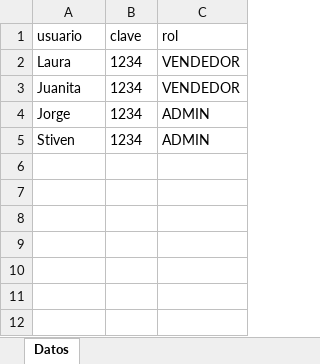
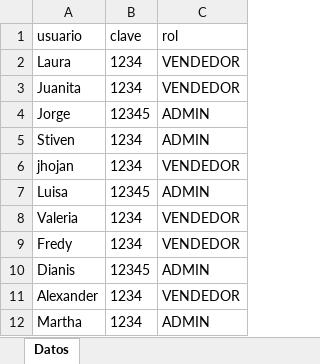
Before and after one commit to esjim01/LasTrompetasPos.github.oi, an Excel workbook: data/usuarios.xlsx, sheet Datos, drawn as a sheet; values as stored, in another font and other column widths than the file's, no borders; the diff names each change by its address in the sheet, - before the commit and + after, or states it on an @@ line.

```diff
--- a/data/usuarios.xlsx (sheet Datos)
+++ b/data/usuarios.xlsx (sheet Datos)
-B4 (clave): 1234
+B4 (clave): 12345
+row 6: jhojan | 1234 | VENDEDOR
+row 7: Luisa | 12345 | ADMIN
+row 8: Valeria | 1234 | VENDEDOR
+row 9: Fredy | 1234 | VENDEDOR
+row 10: Dianis | 12345 | ADMIN
+row 11: Alexander | 1234 | VENDEDOR
+row 12: Martha | 1234 | ADMIN
```
Also changed, not shown: data/gastos.xlsx, data/inventario.xlsx, 6 other files.
